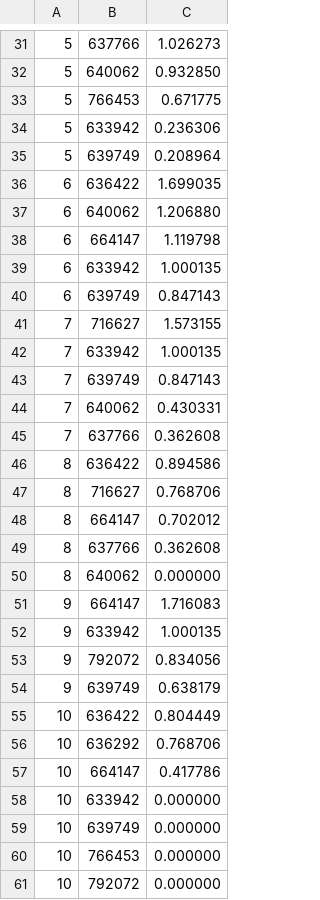
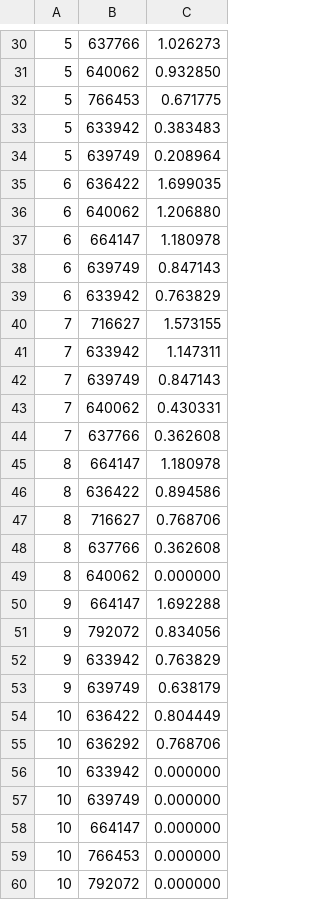
Before and after one commit to Per-Starke/NutritionRecSys, a CSV file: Predicted_ratings_data/recommendations_collaborative_itemknn.csv, drawn as a sheet; only a part is shown, gaps mark what is left out; the diff covers the shown part only.

```diff
--- a/Predicted_ratings_data/recommendations_collaborative_itemknn.csv
+++ b/Predicted_ratings_data/recommendations_collaborative_itemknn.csv
@@ -33,3 +32,3 @@
 5, 766453, 0.671775
-5, 633942, 0.236306
+5, 633942, 0.383483
 5, 639749, 0.208964
@@ -37,7 +36,7 @@
 6, 640062, 1.206880
-6, 664147, 1.119798
-6, 633942, 1.000135
+6, 664147, 1.180978
 6, 639749, 0.847143
+6, 633942, 0.763829
 7, 716627, 1.573155
-7, 633942, 1.000135
+7, 633942, 1.147311
 7, 639749, 0.847143
@@ -45,10 +44,10 @@
 7, 637766, 0.362608
+8, 664147, 1.180978
 8, 636422, 0.894586
 8, 716627, 0.768706
-8, 664147, 0.702012
 8, 637766, 0.362608
 8, 640062, 0.000000
-9, 664147, 1.716083
-9, 633942, 1.000135
+9, 664147, 1.692288
 9, 792072, 0.834056
+9, 633942, 0.763829
 9, 639749, 0.638179
@@ -56,5 +55,5 @@
 10, 636292, 0.768706
-10, 664147, 0.417786
 10, 633942, 0.000000
 10, 639749, 0.000000
+10, 664147, 0.000000
 10, 766453, 0.000000
```
Also changed, not shown: 1 added row, 2 removed rows and 2 edited cells elsewhere in this file, Data/ratings.csv, Predicted_ratings_data/recommendations_collaborative_userknn.csv, 6 other files.
